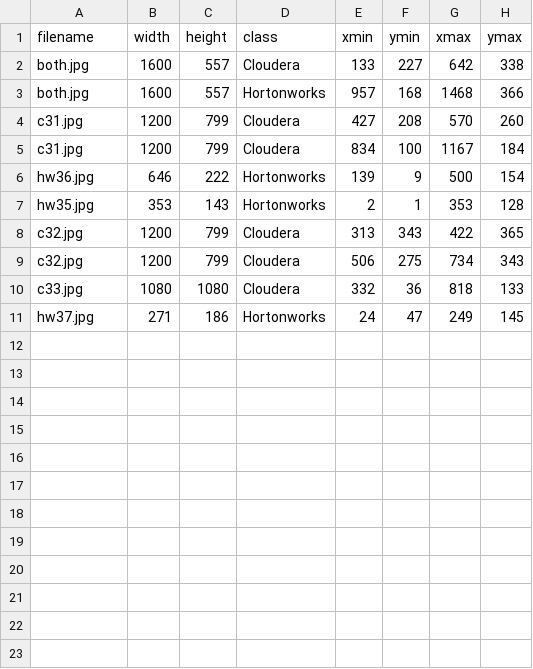
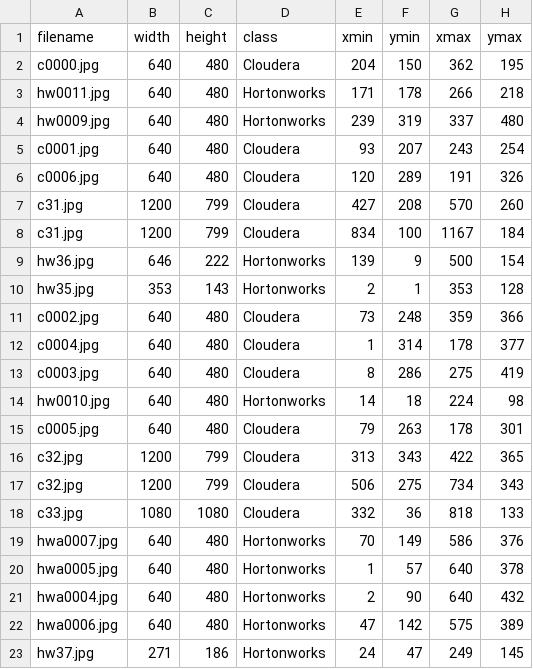
Before and after one commit to BrooksIan/LogoTL, a CSV file: annotations/test_labels.csv, drawn as a sheet; removed rows and columns are numbered as before the commit, all else as after; the diff names each change by its address in the sheet, - before the commit and + after, or states it on an @@ line.

```diff
--- a/annotations/test_labels.csv
+++ b/annotations/test_labels.csv
-row 2: both.jpg | 1600 | 557 | Cloudera | 133 | 227 | 642 | 338
-row 3: both.jpg | 1600 | 557 | Hortonworks | 957 | 168 | 1468 | 366
+row 2: c0000.jpg | 640 | 480 | Cloudera | 204 | 150 | 362 | 195
+row 3: hw0011.jpg | 640 | 480 | Hortonworks | 171 | 178 | 266 | 218
+row 4: hw0009.jpg | 640 | 480 | Hortonworks | 239 | 319 | 337 | 480
+row 5: c0001.jpg | 640 | 480 | Cloudera | 93 | 207 | 243 | 254
+row 6: c0006.jpg | 640 | 480 | Cloudera | 120 | 289 | 191 | 326
+row 11: c0002.jpg | 640 | 480 | Cloudera | 73 | 248 | 359 | 366
+row 12: c0004.jpg | 640 | 480 | Cloudera | 1 | 314 | 178 | 377
+row 13: c0003.jpg | 640 | 480 | Cloudera | 8 | 286 | 275 | 419
+row 14: hw0010.jpg | 640 | 480 | Hortonworks | 14 | 18 | 224 | 98
+row 15: c0005.jpg | 640 | 480 | Cloudera | 79 | 263 | 178 | 301
+row 19: hwa0007.jpg | 640 | 480 | Hortonworks | 70 | 149 | 586 | 376
+row 20: hwa0005.jpg | 640 | 480 | Hortonworks | 1 | 57 | 640 | 378
+row 21: hwa0004.jpg | 640 | 480 | Hortonworks | 2 | 90 | 640 | 432
+row 22: hwa0006.jpg | 640 | 480 | Hortonworks | 47 | 142 | 575 | 389
```
Also changed, not shown: annotations/train_labels.csv, 3 other files.
